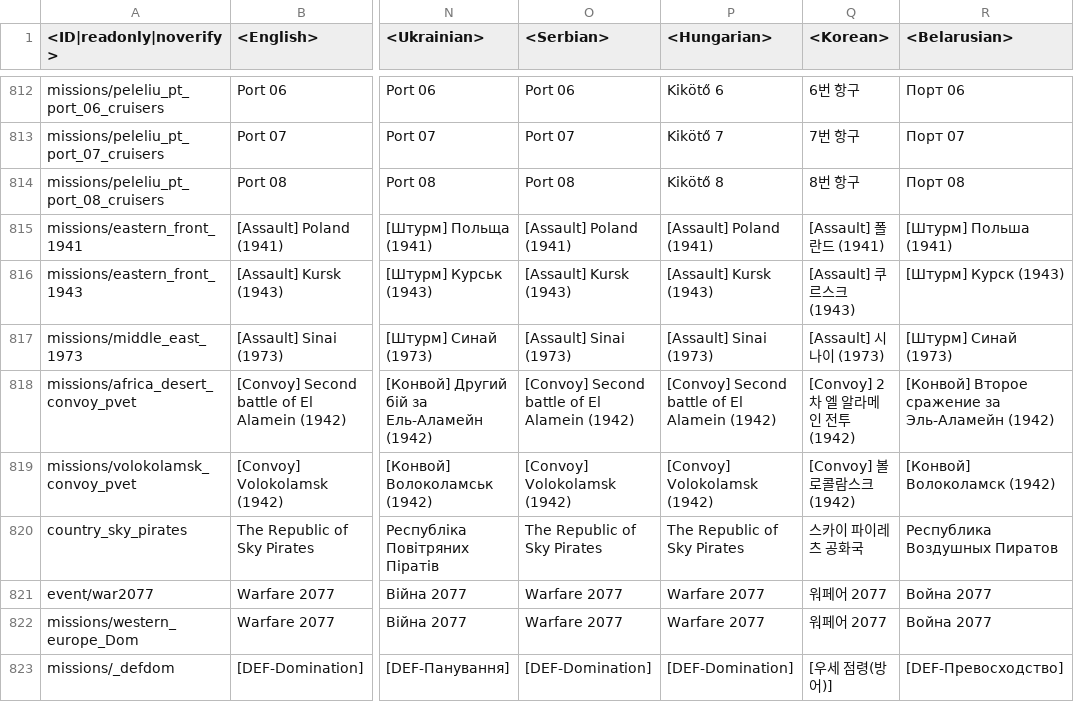
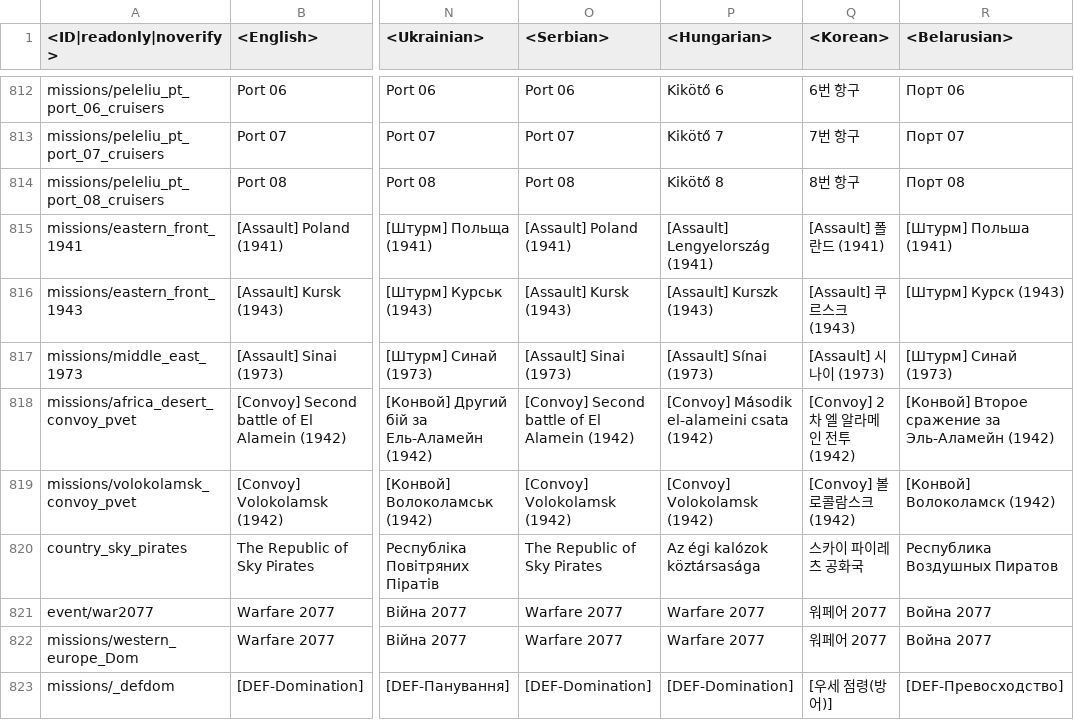
Before and after one commit to Warthunder-Open-Source-Foundation/wt_datamine_extractor, a CSV file: lang/missions_versus.csv, drawn as a sheet; only a part is shown, gaps mark what is left out; the diff covers the shown part only; the diff names each change by its address in the sheet, - before the commit and + after, or states it on an @@ line.

```diff
--- a/lang/missions_versus.csv
+++ b/lang/missions_versus.csv
-P815 (<Hungarian>): [Assault] Poland (1941)
+P815 (<Hungarian>): [Assault] Lengyelország (1941)
-P816 (<Hungarian>): [Assault] Kursk (1943)
+P816 (<Hungarian>): [Assault] Kurszk (1943)
-P817 (<Hungarian>): [Assault] Sinai (1973)
+P817 (<Hungarian>): [Assault] Sínai (1973)
-P818 (<Hungarian>): [Convoy] Second battle of El Alamein (1942)
+P818 (<Hungarian>): [Convoy] Második el-alameini csata (1942)
-P820 (<Hungarian>): The Republic of Sky Pirates
+P820 (<Hungarian>): Az égi kalózok köztársasága
```
Also changed, not shown: 124 edited cells elsewhere in this file, lang/menu_multiplayer.csv, lang/missions_single.csv, 19 other files.
